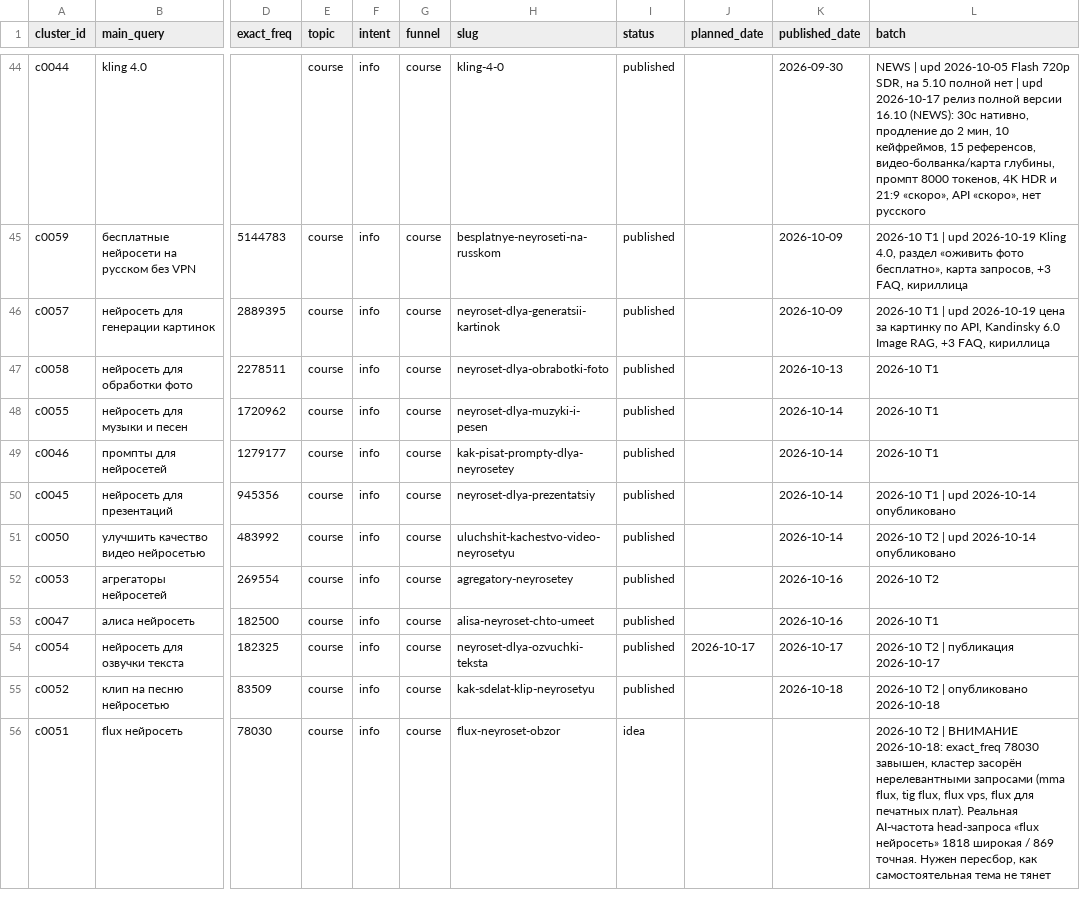
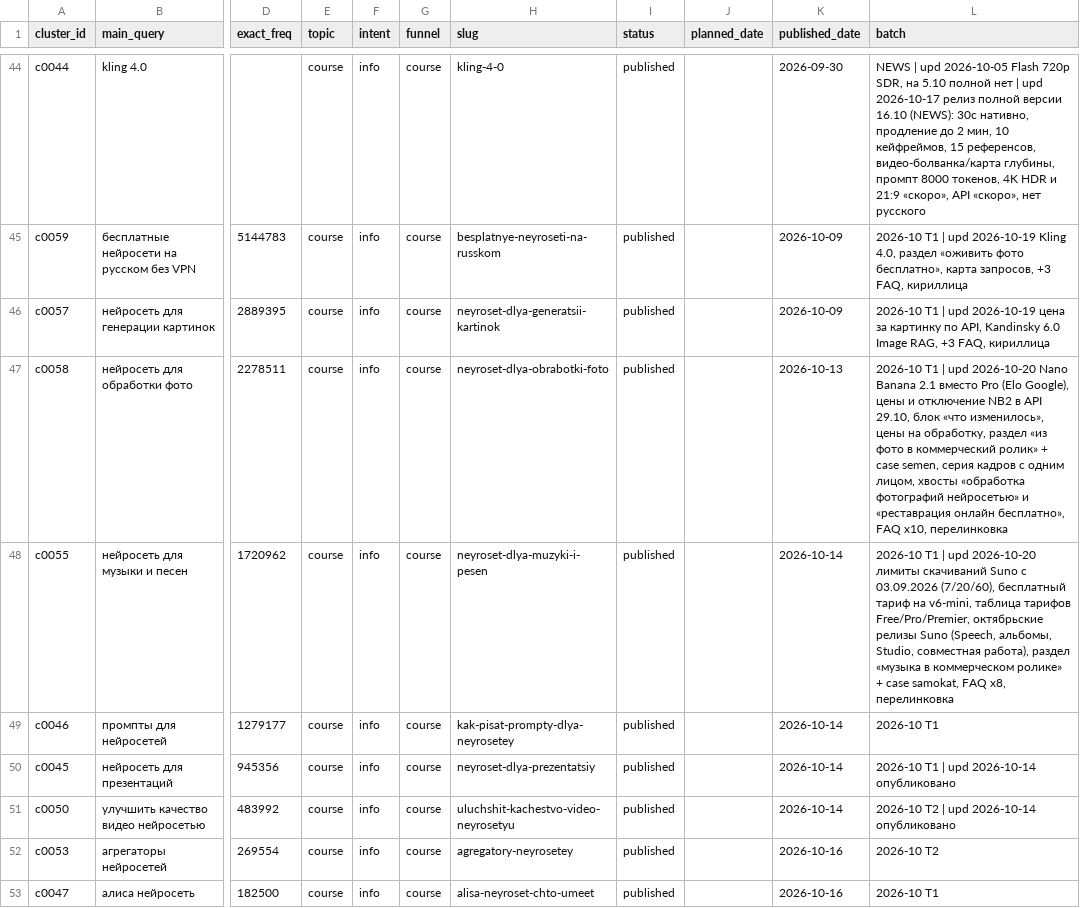
Before and after one commit to neyropenuc/nmedia-blog, a CSV file: semantics/registry.csv, drawn as a sheet; only a part is shown, gaps mark what is left out; the shorter side is filled out with more unchanged rows; the diff names each change by its address in the sheet, - before the commit and + after, or states it on an @@ line.

```diff
--- a/semantics/registry.csv
+++ b/semantics/registry.csv
-L47 (batch): 2026-10 T1
+L47 (batch): 2026-10 T1 | upd 2026-10-20 Nano Banana 2.1 вместо Pro (Elo Google), цены и отключение NB2 в API 29.10, блок «что изменилось», цены на обработку, раздел «из фото в коммерческий ролик» + case semen, серия кадров с одним лицом, хвосты «обработка фотографий нейросетью» и «реставрация онлайн бесплатно», FAQ x10, перелинковка
-L48 (batch): 2026-10 T1
+L48 (batch): 2026-10 T1 | upd 2026-10-20 лимиты скачиваний Suno с 03.09.2026 (7/20/60), бесплатный тариф на v6-mini, таблица тарифов Free/Pro/Premier, октябрьские релизы Suno (Speech, альбомы, Studio, совместная работа), раздел «музыка в коммерческом ролике» + case samokat, FAQ x8, перелинковка
```
Also changed, not shown: semantics/dzen.csv, 50 other files.
